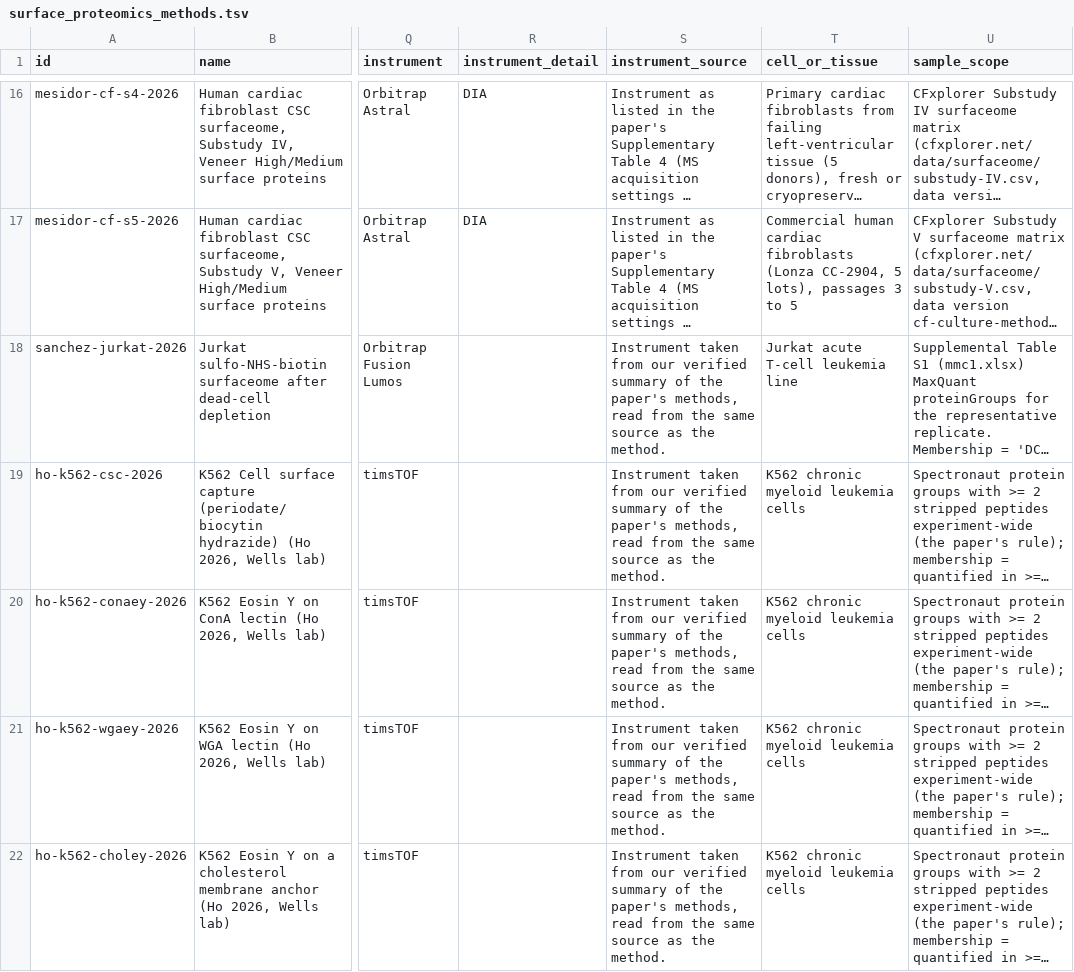
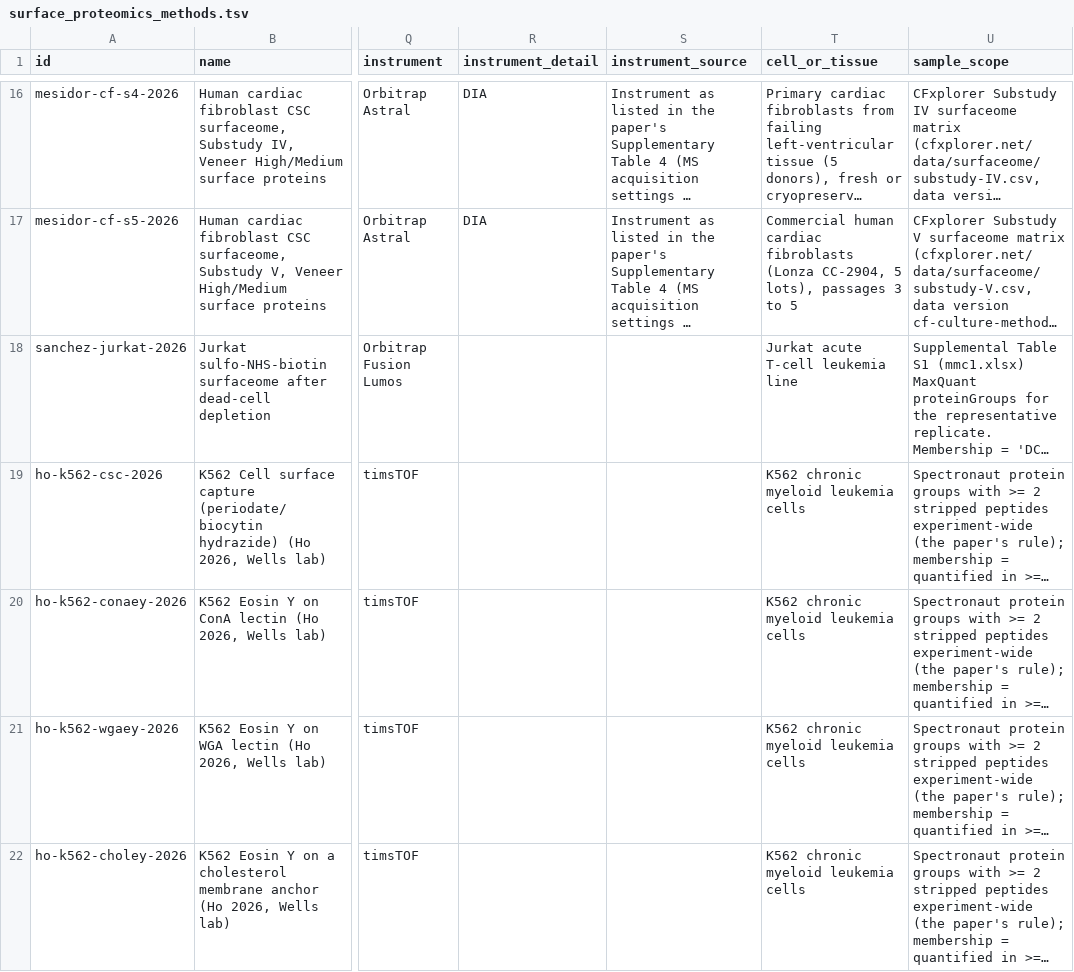
Before and after one commit to Deliverome-Project/accessible-surfaceome, a TSV file: viewer/public/data/surface-proteomics/surface_proteomics_methods.tsv, drawn as a sheet; only a part is shown, gaps mark what is left out; long unchanged cells end in …; the diff covers the shown part only; the diff names each change by its address in the sheet, - before the commit and + after, or states it on an @@ line.

Commit message:
fix(viewer): Status info tooltip; drop the same-source instrument line
Every place a surface-proteomics dataset's status shows (studies table
column and filter, methods panel, gene-page study list and its dot
popovers) now explains each status in one line, from the S3E8 admission
rules: core, provisional, held, high background (below screen),
comparator.

The methods panel no longer says the instrument was read from the same
source as the method; the method-source line already says where. A
separate instrument source, such as a ProteomeXchange record, still
shows. methods.json and the methods TSV drop the 47 such lines, as a
rebuild would.

```diff
--- a/viewer/public/data/surface-proteomics/surface_proteomics_methods.tsv
+++ b/viewer/public/data/surface-proteomics/surface_proteomics_methods.tsv
-S18:S22 (instrument_source): Instrument taken from our verified summary of the paper's methods, read from the same source as the method.
+S18:S22 (instrument_source): (empty)
```
Also changed, not shown: 42 edited cells elsewhere in this file, 11 other files.
